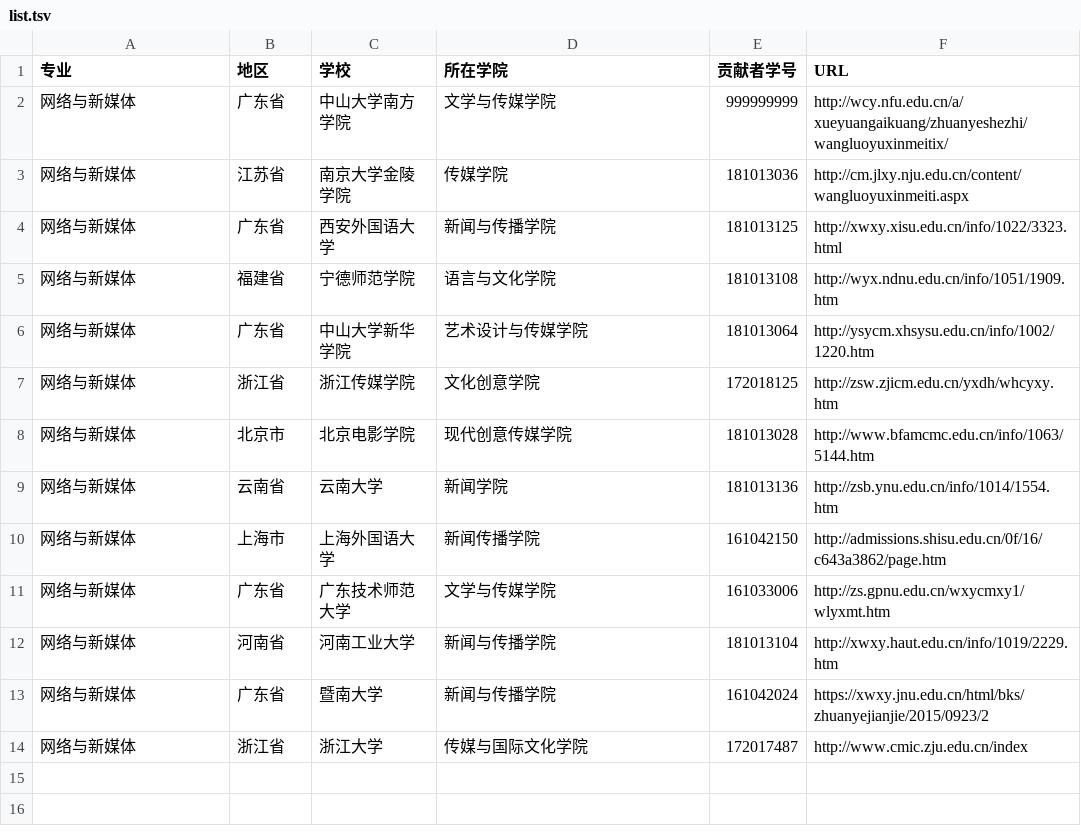
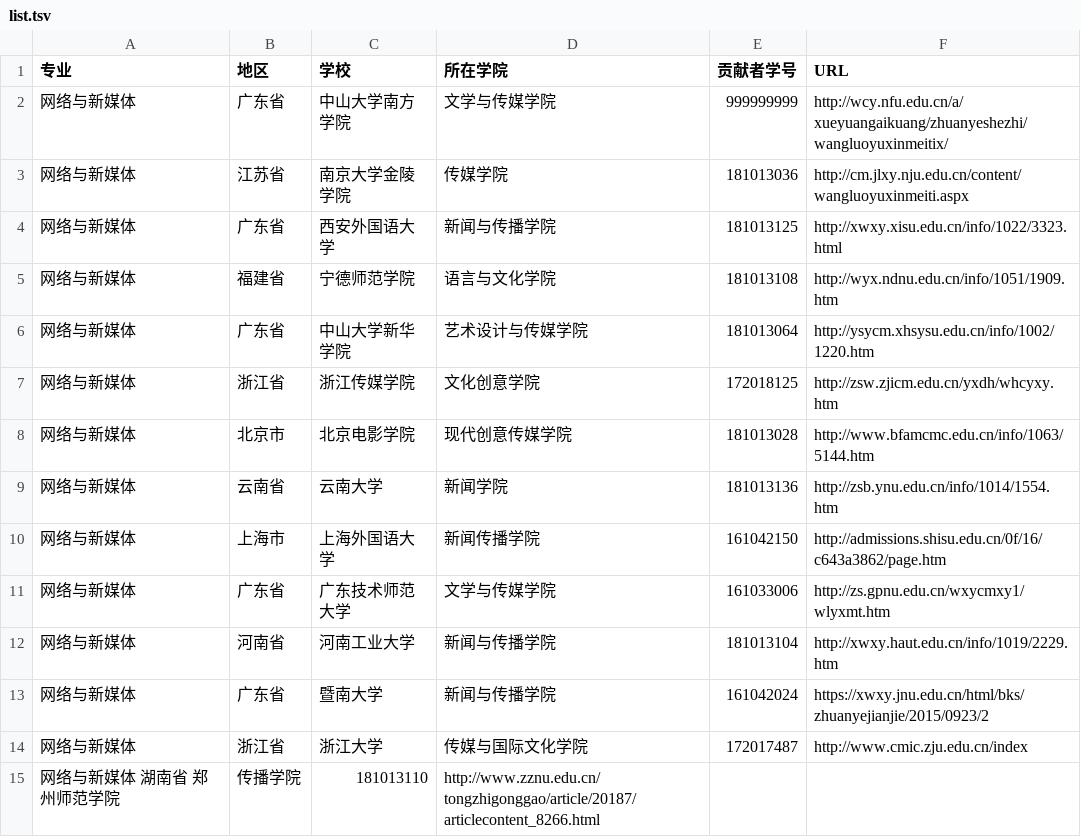
Before and after one commit to hanteng/China_newmedia_undergrad, a TSV file: list.tsv, drawn as a sheet; the diff names each change by its address in the sheet, - before the commit and + after, or states it on an @@ line.

Commit message:
添加了郑州师范学院
18级网新1班钟振升添加了郑州师范学院

```diff
--- a/list.tsv
+++ b/list.tsv
+row 15: 网络与新媒体 湖南省 郑州师范学院 | 传播学院 | 181013110 | http://www.zznu.edu.cn/tongzhigonggao/article/20187/articlecontent_8266.html
```
